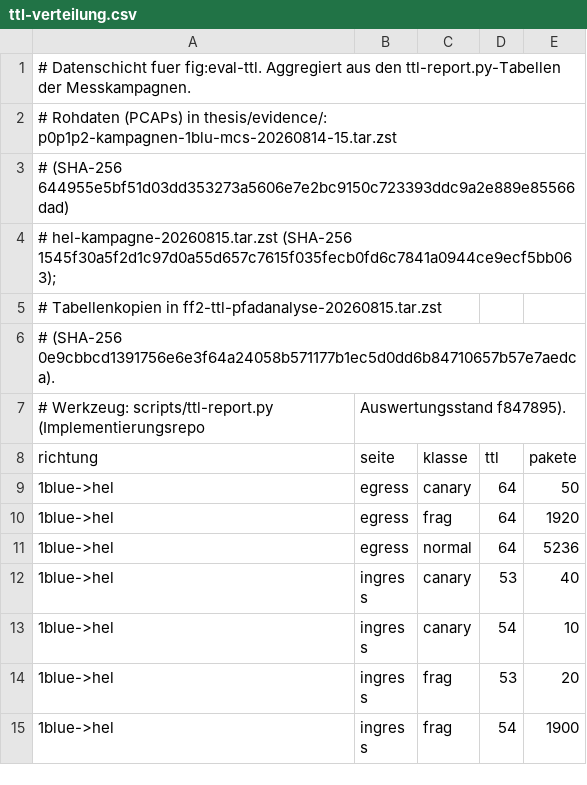
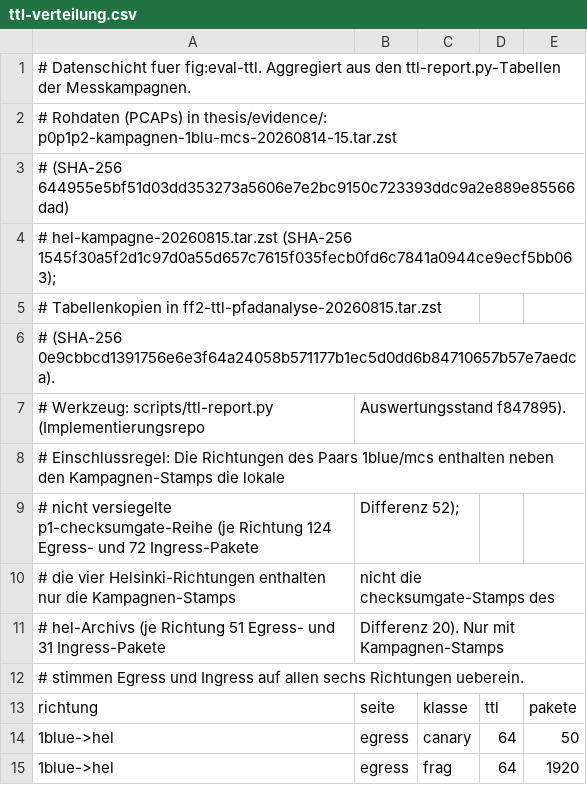
Before and after one commit to ab7z/mcs-thesis-docs, a CSV file: thesis/daten/ttl-verteilung.csv, drawn as a sheet; only a part is shown; the shorter side is filled out with more unchanged rows.

Commit message:
docs: consolidate final review edits and shorten chapter 6
- correct the S-50 quantities (32 of 64 terminal fragments; 72 of 72
  runs, 12 per host pair) and reference the I-column rule in chapter 3
- shorten chapter 6 by 455 words along the approved reduction plan
  with all protected statements kept verbatim
- externalize the conformance matrix appendix into the versioned CSV
  and carry the parallel review edits of chapters 2 to 5, data layers,
  and bibliography
- emit byte-identical CSV line endings in ttl-uniformitaet.py

```diff
--- a/thesis/daten/ttl-verteilung.csv
+++ b/thesis/daten/ttl-verteilung.csv
@@ -7,2 +7,7 @@
 # Werkzeug: scripts/ttl-report.py (Implementierungsrepo, Auswertungsstand f847895).
+# Einschlussregel: Die Richtungen des Paars 1blue/mcs enthalten neben den Kampagnen-Stamps die lokale,
+#   nicht versiegelte p1-checksumgate-Reihe (je Richtung 124 Egress- und 72 Ingress-Pakete, Differenz 52);
+#   die vier Helsinki-Richtungen enthalten nur die Kampagnen-Stamps, nicht die checksumgate-Stamps des
+#   hel-Archivs (je Richtung 51 Egress- und 31 Ingress-Pakete, Differenz 20). Nur mit Kampagnen-Stamps
+#   stimmen Egress und Ingress auf allen sechs Richtungen ueberein.
 richtung,seite,klasse,ttl,pakete
```
Also changed, not shown: thesis/daten/ap-opfermatrix.csv, thesis/daten/gate-zellen.csv, 19 other files.
